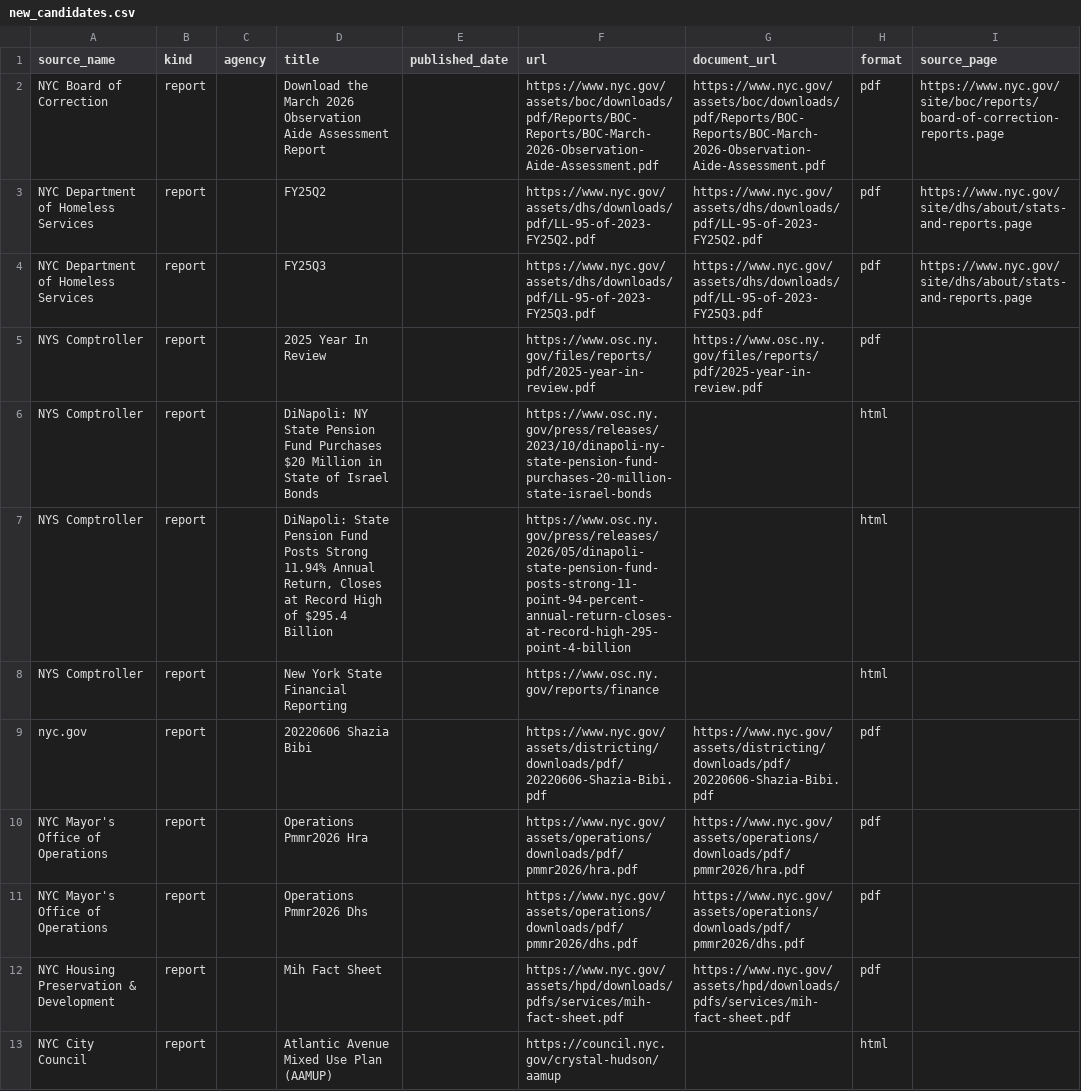
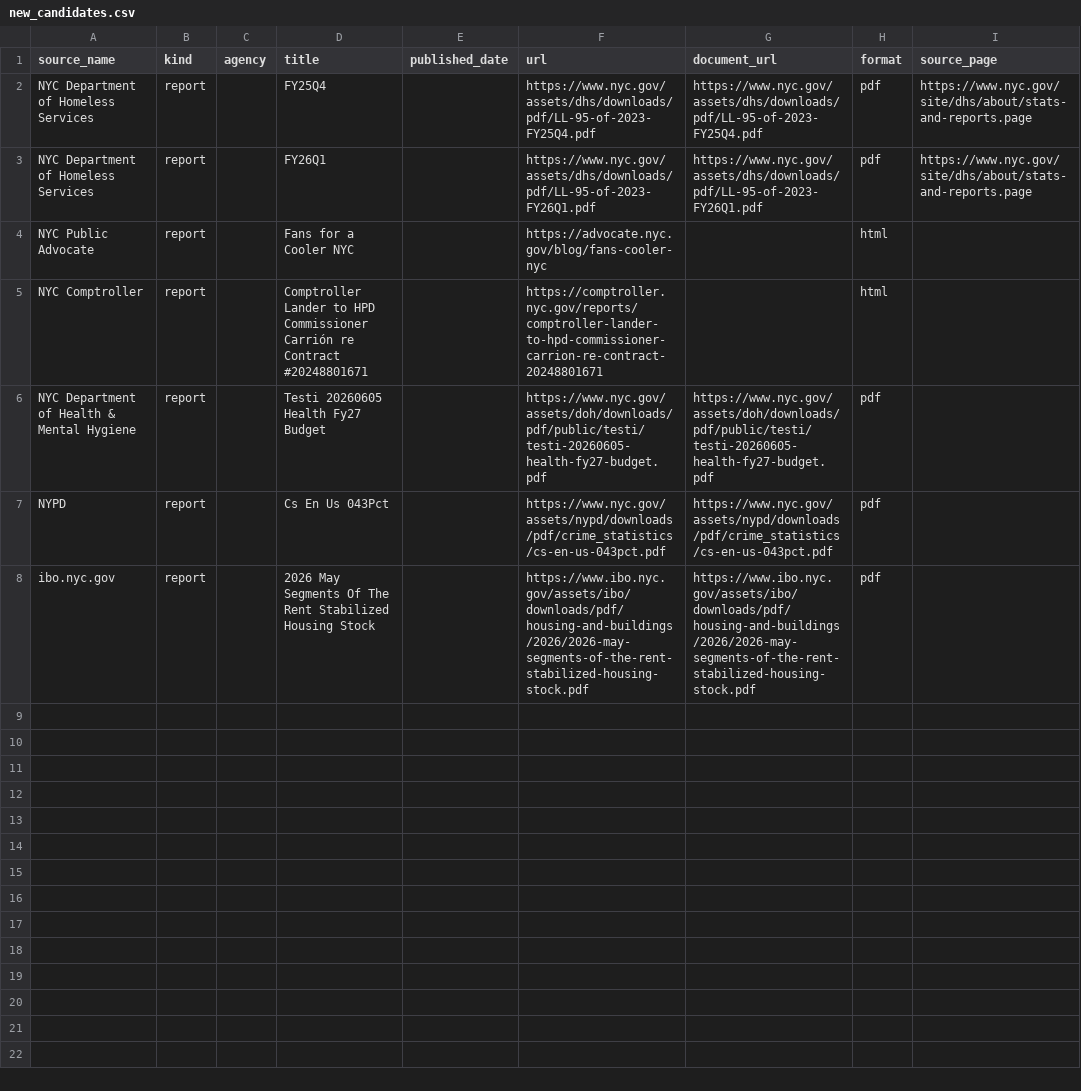
Before and after one commit to gothamizer/nyc-report-heat, a CSV file: outputs/new_candidates.csv, drawn as a sheet.

```diff
--- a/outputs/new_candidates.csv
+++ b/outputs/new_candidates.csv
@@ -1,13 +1,8 @@
 source_name,kind,agency,title,published_date,url,document_url,format,source_page
-NYC Board of Correction,report,,Download the March 2026 Observation Aide Assessment Report,,https://www.nyc.gov/assets/boc/downloads/pdf/Reports/BOC-Reports/BOC-March-2026-Observation-Aide-Assessment.pdf,https://www.nyc.gov/assets/boc/downloads/pdf/Reports/BOC-Reports/BOC-March-2026-Observation-Aide-Assessment.pdf,pdf,https://www.nyc.gov/site/boc/reports/board-of-correction-reports.page
-NYC Department of Homeless Services,report,,FY25Q2,,https://www.nyc.gov/assets/dhs/downloads/pdf/LL-95-of-2023-FY25Q2.pdf,https://www.nyc.gov/assets/dhs/downloads/pdf/LL-95-of-2023-FY25Q2.pdf,pdf,https://www.nyc.gov/site/dhs/about/stats-and-reports.page
-NYC Department of Homeless Services,report,,FY25Q3,,https://www.nyc.gov/assets/dhs/downloads/pdf/LL-95-of-2023-FY25Q3.pdf,https://www.nyc.gov/assets/dhs/downloads/pdf/LL-95-of-2023-FY25Q3.pdf,pdf,https://www.nyc.gov/site/dhs/about/stats-and-reports.page
-NYS Comptroller,report,,2025 Year In Review,,https://www.osc.ny.gov/files/reports/pdf/2025-year-in-review.pdf,https://www.osc.ny.gov/files/reports/pdf/2025-year-in-review.pdf,pdf,
-NYS Comptroller,report,,DiNapoli: NY State Pension Fund Purchases $20 Million in State of Israel Bonds,,https://www.osc.ny.gov/press/releases/2023/10/dinapoli-ny-state-pension-fund-purchases-20-million-state-israel-bonds,,html,
-NYS Comptroller,report,,"DiNapoli: State Pension Fund Posts Strong 11.94% Annual Return, Closes at Record High of $295.4 Billion",,https://www.osc.ny.gov/press/releases/2026/05/dinapoli-state-pension-fund-posts-strong-11-point-94-percent-annual-return-closes-at-record-high-295-point-4-billion,,html,
-NYS Comptroller,report,,New York State Financial Reporting,,https://www.osc.ny.gov/reports/finance,,html,
-nyc.gov,report,,20220606 Shazia Bibi,,https://www.nyc.gov/assets/districting/downloads/pdf/20220606-Shazia-Bibi.pdf,https://www.nyc.gov/assets/districting/downloads/pdf/20220606-Shazia-Bibi.pdf,pdf,
-NYC Mayor's Office of Operations,report,,Operations Pmmr2026 Hra,,https://www.nyc.gov/assets/operations/downloads/pdf/pmmr2026/hra.pdf,https://www.nyc.gov/assets/operations/downloads/pdf/pmmr2026/hra.pdf,pdf,
-NYC Mayor's Office of Operations,report,,Operations Pmmr2026 Dhs,,https://www.nyc.gov/assets/operations/downloads/pdf/pmmr2026/dhs.pdf,https://www.nyc.gov/assets/operations/downloads/pdf/pmmr2026/dhs.pdf,pdf,
-NYC Housing Preservation & Development,report,,Mih Fact Sheet,,https://www.nyc.gov/assets/hpd/downloads/pdfs/services/mih-fact-sheet.pdf,https://www.nyc.gov/assets/hpd/downloads/pdfs/services/mih-fact-sheet.pdf,pdf,
-NYC City Council,report,,Atlantic Avenue Mixed Use Plan (AAMUP),,https://council.nyc.gov/crystal-hudson/aamup,,html,
+NYC Department of Homeless Services,report,,FY25Q4,,https://www.nyc.gov/assets/dhs/downloads/pdf/LL-95-of-2023-FY25Q4.pdf,https://www.nyc.gov/assets/dhs/downloads/pdf/LL-95-of-2023-FY25Q4.pdf,pdf,https://www.nyc.gov/site/dhs/about/stats-and-reports.page
+NYC Department of Homeless Services,report,,FY26Q1,,https://www.nyc.gov/assets/dhs/downloads/pdf/LL-95-of-2023-FY26Q1.pdf,https://www.nyc.gov/assets/dhs/downloads/pdf/LL-95-of-2023-FY26Q1.pdf,pdf,https://www.nyc.gov/site/dhs/about/stats-and-reports.page
+NYC Public Advocate,report,,Fans for a Cooler NYC,,https://advocate.nyc.gov/blog/fans-cooler-nyc,,html,
+NYC Comptroller,report,,Comptroller Lander to HPD Commissioner Carrión re Contract #20248801671,,https://comptroller.nyc.gov/reports/comptroller-lander-to-hpd-commissioner-carrion-re-contract-20248801671,,html,
+NYC Department of Health & Mental Hygiene,report,,Testi 20260605 Health Fy27 Budget,,https://www.nyc.gov/assets/doh/downloads/pdf/public/testi/testi-20260605-health-fy27-budget.pdf,https://www.nyc.gov/assets/doh/downloads/pdf/public/testi/testi-20260605-health-fy27-budget.pdf,pdf,
+NYPD,report,,Cs En Us 043Pct,,https://www.nyc.gov/assets/nypd/downloads/pdf/crime_statistics/cs-en-us-043pct.pdf,https://www.nyc.gov/assets/nypd/downloads/pdf/crime_statistics/cs-en-us-043pct.pdf,pdf,
+ibo.nyc.gov,report,,2026 May Segments Of The Rent Stabilized Housing Stock,,https://www.ibo.nyc.gov/assets/ibo/downloads/pdf/housing-and-buildings/2026/2026-may-segments-of-the-rent-stabilized-housing-stock.pdf,https://www.ibo.nyc.gov/assets/ibo/downloads/pdf/housing-and-buildings/2026/2026-may-segments-of-the-rent-stabilized-housing-stock.pdf,pdf,
```
Also changed, not shown: outputs/link_heat.csv, outputs/ranked.csv, 9 other files.
